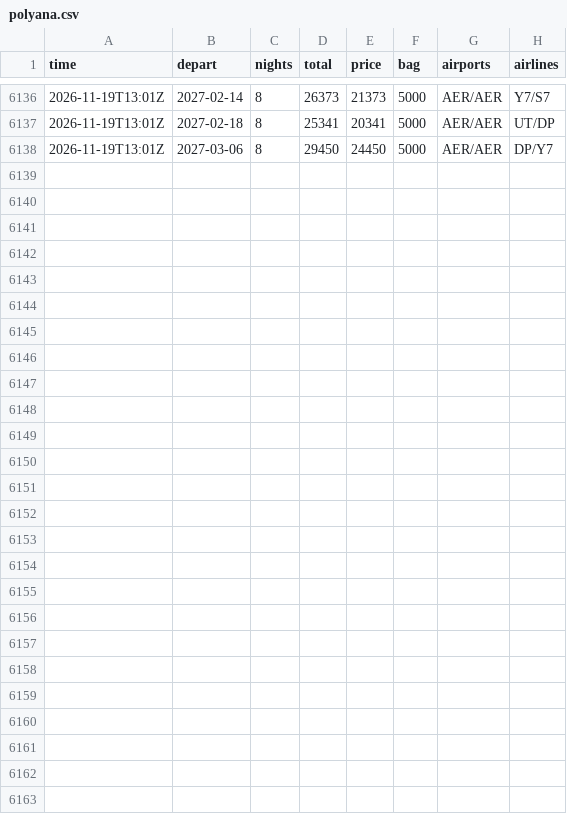
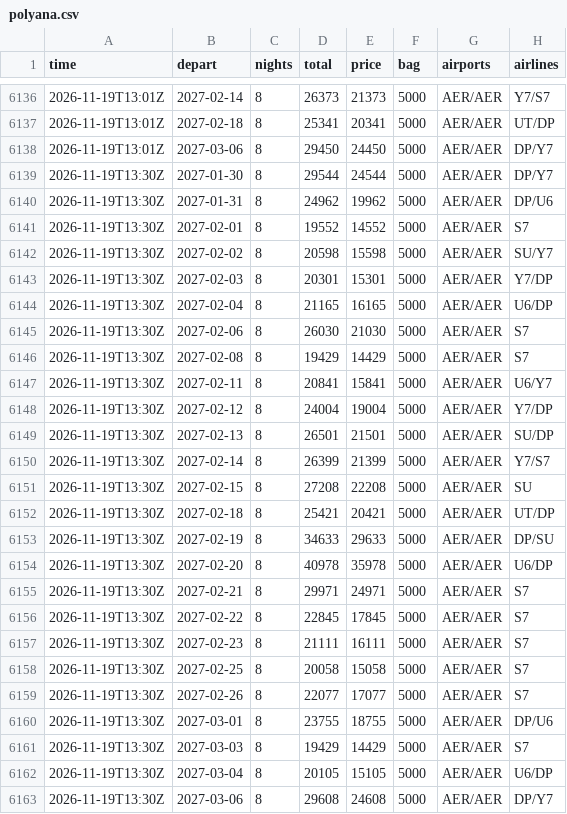
Before and after one commit to JohnLennon000/ski-tickets, a CSV file: docs/data/trips/polyana.csv, drawn as a sheet; only a part is shown, gaps mark what is left out; the diff names each change by its address in the sheet, - before the commit and + after, or states it on an @@ line.

```diff
--- a/docs/data/trips/polyana.csv
+++ b/docs/data/trips/polyana.csv
+row 6139: 2026-11-19T13:30Z | 2027-01-30 | 8 | 29544 | 24544 | 5000 | AER/AER | DP/Y7
+row 6140: 2026-11-19T13:30Z | 2027-01-31 | 8 | 24962 | 19962 | 5000 | AER/AER | DP/U6
+row 6141: 2026-11-19T13:30Z | 2027-02-01 | 8 | 19552 | 14552 | 5000 | AER/AER | S7
+row 6142: 2026-11-19T13:30Z | 2027-02-02 | 8 | 20598 | 15598 | 5000 | AER/AER | SU/Y7
+row 6143: 2026-11-19T13:30Z | 2027-02-03 | 8 | 20301 | 15301 | 5000 | AER/AER | Y7/DP
+row 6144: 2026-11-19T13:30Z | 2027-02-04 | 8 | 21165 | 16165 | 5000 | AER/AER | U6/DP
+row 6145: 2026-11-19T13:30Z | 2027-02-06 | 8 | 26030 | 21030 | 5000 | AER/AER | S7
+row 6146: 2026-11-19T13:30Z | 2027-02-08 | 8 | 19429 | 14429 | 5000 | AER/AER | S7
+row 6147: 2026-11-19T13:30Z | 2027-02-11 | 8 | 20841 | 15841 | 5000 | AER/AER | U6/Y7
+row 6148: 2026-11-19T13:30Z | 2027-02-12 | 8 | 24004 | 19004 | 5000 | AER/AER | Y7/DP
+row 6149: 2026-11-19T13:30Z | 2027-02-13 | 8 | 26501 | 21501 | 5000 | AER/AER | SU/DP
+row 6150: 2026-11-19T13:30Z | 2027-02-14 | 8 | 26399 | 21399 | 5000 | AER/AER | Y7/S7
+row 6151: 2026-11-19T13:30Z | 2027-02-15 | 8 | 27208 | 22208 | 5000 | AER/AER | SU
+row 6152: 2026-11-19T13:30Z | 2027-02-18 | 8 | 25421 | 20421 | 5000 | AER/AER | UT/DP
+row 6153: 2026-11-19T13:30Z | 2027-02-19 | 8 | 34633 | 29633 | 5000 | AER/AER | DP/SU
+row 6154: 2026-11-19T13:30Z | 2027-02-20 | 8 | 40978 | 35978 | 5000 | AER/AER | U6/DP
+row 6155: 2026-11-19T13:30Z | 2027-02-21 | 8 | 29971 | 24971 | 5000 | AER/AER | S7
+row 6156: 2026-11-19T13:30Z | 2027-02-22 | 8 | 22845 | 17845 | 5000 | AER/AER | S7
+row 6157: 2026-11-19T13:30Z | 2027-02-23 | 8 | 21111 | 16111 | 5000 | AER/AER | S7
+row 6158: 2026-11-19T13:30Z | 2027-02-25 | 8 | 20058 | 15058 | 5000 | AER/AER | S7
+row 6159: 2026-11-19T13:30Z | 2027-02-26 | 8 | 22077 | 17077 | 5000 | AER/AER | S7
+row 6160: 2026-11-19T13:30Z | 2027-03-01 | 8 | 23755 | 18755 | 5000 | AER/AER | DP/U6
+row 6161: 2026-11-19T13:30Z | 2027-03-03 | 8 | 19429 | 14429 | 5000 | AER/AER | S7
+row 6162: 2026-11-19T13:30Z | 2027-03-04 | 8 | 20105 | 15105 | 5000 | AER/AER | U6/DP
+row 6163: 2026-11-19T13:30Z | 2027-03-06 | 8 | 29608 | 24608 | 5000 | AER/AER | DP/Y7
```
Also changed, not shown: docs/data/trips/caucasus.csv, docs/data/trips/gorny.csv, 6 other files.
